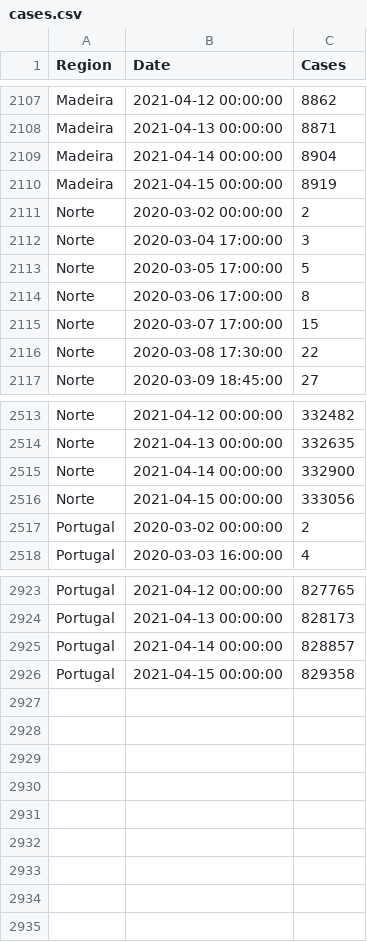
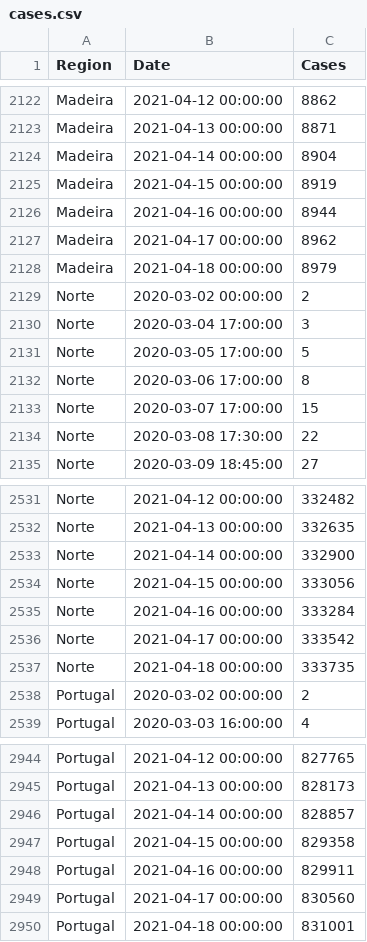
Before and after one commit to builduplabs/covid-countdown, a CSV file: src/data/cases.csv, drawn as a sheet; only a part is shown, gaps mark what is left out; the diff covers the shown part only; the diff names each change by its address in the sheet, - before the commit and + after, or states it on an @@ line.

```diff
--- a/src/data/cases.csv
+++ b/src/data/cases.csv
+row 2126: Madeira | 2021-04-16 00:00:00 | 8944
+row 2127: Madeira | 2021-04-17 00:00:00 | 8962
+row 2128: Madeira | 2021-04-18 00:00:00 | 8979
+row 2535: Norte | 2021-04-16 00:00:00 | 333284
+row 2536: Norte | 2021-04-17 00:00:00 | 333542
+row 2537: Norte | 2021-04-18 00:00:00 | 333735
+row 2948: Portugal | 2021-04-16 00:00:00 | 829911
+row 2949: Portugal | 2021-04-17 00:00:00 | 830560
+row 2950: Portugal | 2021-04-18 00:00:00 | 831001
```
Also changed, not shown: 15 added rows elsewhere in this file, src/data/prediction.csv, src/data/quadrante.csv.
